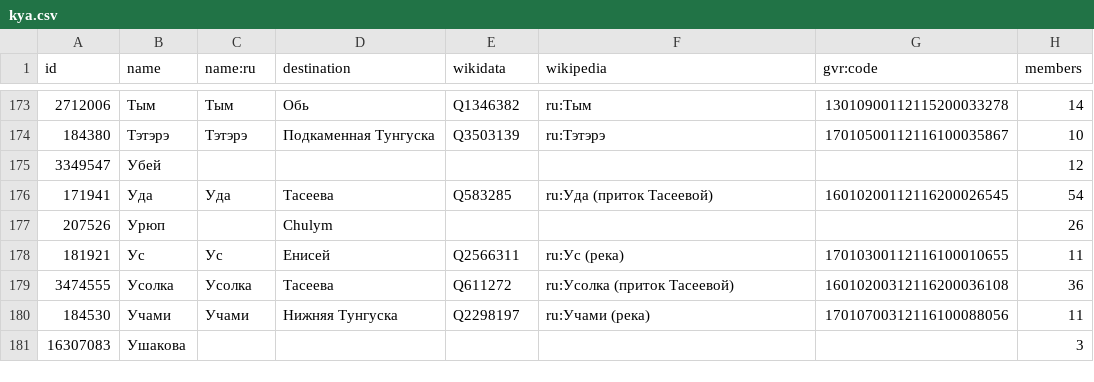
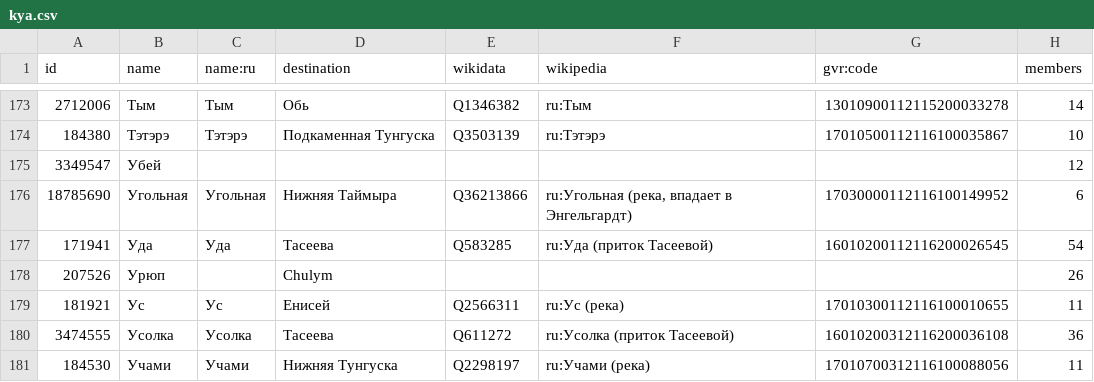
Before and after one commit to sikmir/osm-rivers, a CSV file: kya.csv, drawn as a sheet; only a part is shown, gaps mark what is left out; the shorter side is filled out with more unchanged rows; the diff names each change by its address in the sheet, - before the commit and + after, or states it on an @@ line.

```diff
--- a/kya.csv
+++ b/kya.csv
+row 176: 18785690 | Угольная | Угольная | Нижняя Таймыра | Q36213866 | ru:Угольная (река, впадает в Энгельгардт) | 17030000112116100149952 | 6
```
Also changed, not shown: index.csv, kal.csv, 8 other files.
